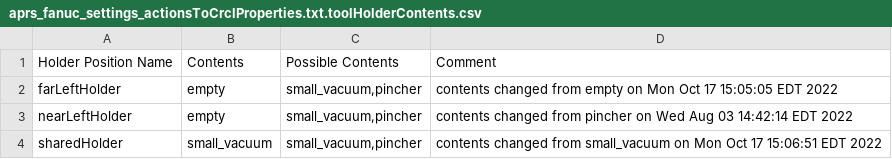
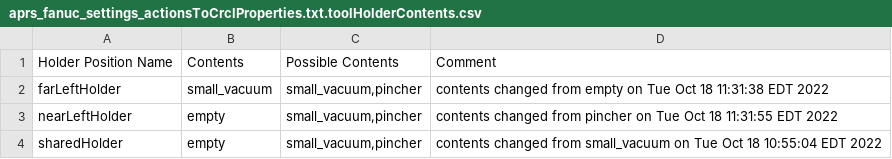
Before and after one commit to wshackle/aprs-framework, a CSV file: example_settings/fanuc_motoman_multi_system_settings/fanuc/aprs_fanuc_settings_actionsToCrclProperties.txt.toolHolderContents.csv, drawn as a sheet.

```diff
--- a/example_settings/fanuc_motoman_multi_system_settings/fanuc/aprs_fanuc_settings_actionsToCrclProperties.txt.toolHolderContents.csv
+++ b/example_settings/fanuc_motoman_multi_system_settings/fanuc/aprs_fanuc_settings_actionsToCrclProperties.txt.toolHolderContents.csv
@@ -1,4 +1,4 @@
 Holder Position Name,Contents,Possible Contents,Comment
-farLeftHolder,empty,"small_vacuum,pincher",contents changed from empty on Mon Oct 17 15:05:05 EDT 2022
-nearLeftHolder,empty,"small_vacuum,pincher",contents changed from pincher on Wed Aug 03 14:42:14 EDT 2022
-sharedHolder,small_vacuum,"small_vacuum,pincher",contents changed from small_vacuum on Mon Oct 17 15:06:51 EDT 2022
+farLeftHolder,small_vacuum,"small_vacuum,pincher",contents changed from empty on Tue Oct 18 11:31:38 EDT 2022
+nearLeftHolder,empty,"small_vacuum,pincher",contents changed from pincher on Tue Oct 18 11:31:55 EDT 2022
+sharedHolder,empty,"small_vacuum,pincher",contents changed from small_vacuum on Tue Oct 18 10:55:04 EDT 2022
```
Also changed, not shown: example_settings/fanuc_motoman_multi_system_settings/motoman/motoman_aprs_settings_actionsToCrclProperties.txt.toolHolderContents.csv, example_settings/fanuc_motoman_multi_system_settings/sharedTools.csv, 16 other files.
